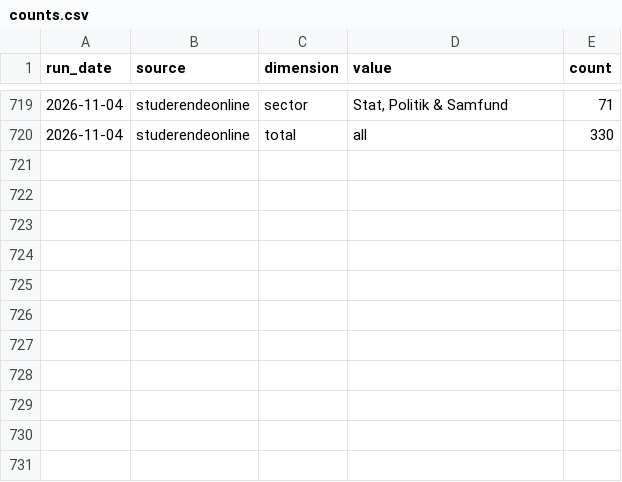
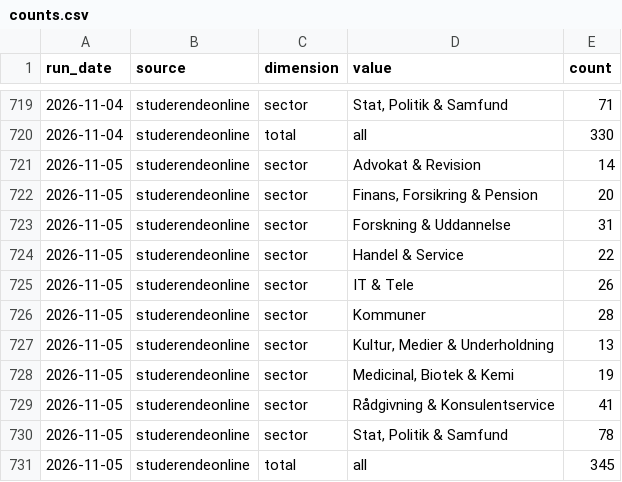
Before and after one commit to josannes/copenhagen-student-jobs, a CSV file: data/export/counts.csv, drawn as a sheet; only a part is shown, gaps mark what is left out; the diff names each change by its address in the sheet, - before the commit and + after, or states it on an @@ line.

Commit message:
Update data 2026-11-05

```diff
--- a/data/export/counts.csv
+++ b/data/export/counts.csv
+row 721: 2026-11-05 | studerendeonline | sector | Advokat & Revision | 14
+row 722: 2026-11-05 | studerendeonline | sector | Finans, Forsikring & Pension | 20
+row 723: 2026-11-05 | studerendeonline | sector | Forskning & Uddannelse | 31
+row 724: 2026-11-05 | studerendeonline | sector | Handel & Service | 22
+row 725: 2026-11-05 | studerendeonline | sector | IT & Tele | 26
+row 726: 2026-11-05 | studerendeonline | sector | Kommuner | 28
+row 727: 2026-11-05 | studerendeonline | sector | Kultur, Medier & Underholdning | 13
+row 728: 2026-11-05 | studerendeonline | sector | Medicinal, Biotek & Kemi | 19
+row 729: 2026-11-05 | studerendeonline | sector | Rådgivning & Konsulentservice | 41
+row 730: 2026-11-05 | studerendeonline | sector | Stat, Politik & Samfund | 78
+row 731: 2026-11-05 | studerendeonline | total | all | 345
```
Also changed, not shown: 2 other files.
